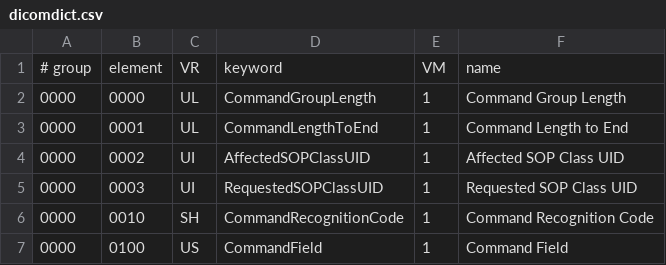
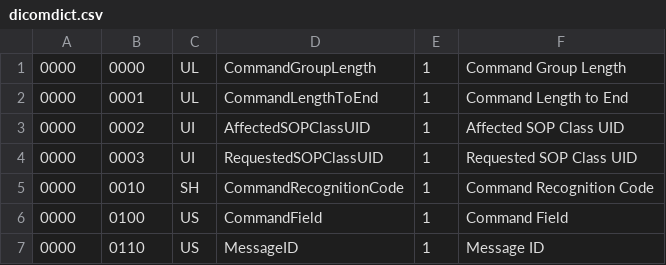
Before and after one commit to davidssmith/simpledicom, a CSV file: src/dicomdict.csv, drawn as a sheet; only a part is shown; the shorter side is filled out with more unchanged rows; the diff names each change by its address in the sheet, - before the commit and + after, or states it on an @@ line.

```diff
--- a/src/dicomdict.csv
+++ b/src/dicomdict.csv
-row 1: # group | element | VR | keyword | VM | name
```
Also changed, not shown: 4 other files.
